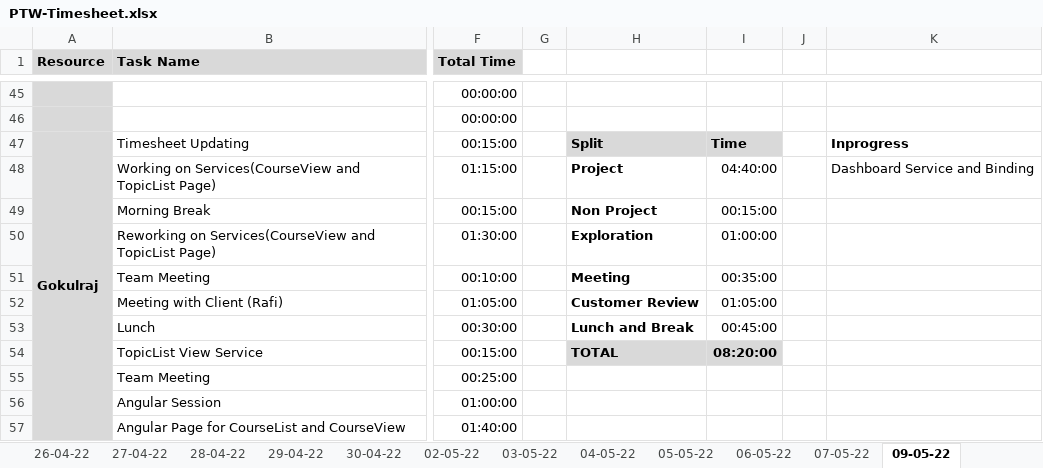
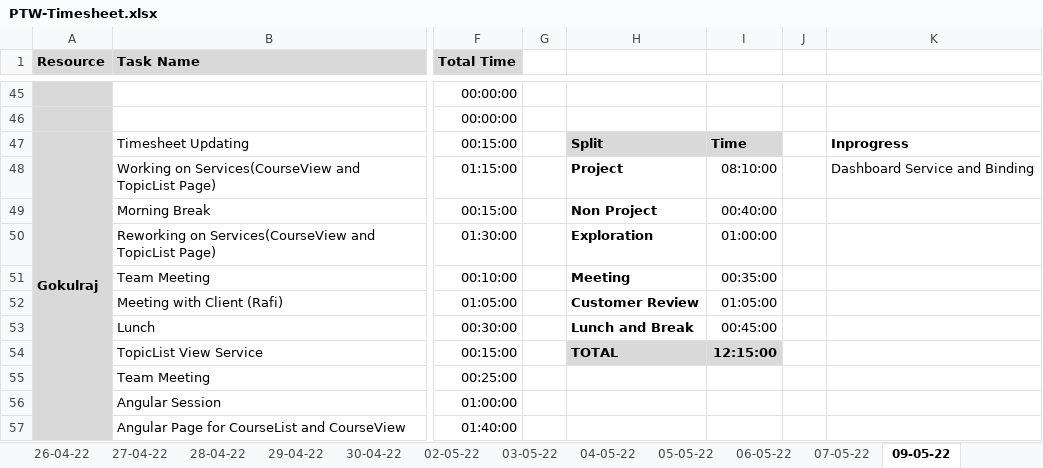
Before and after one commit to TEAM-EUPHORIA/TEAM-EUPHORIA-TMS, an Excel workbook: Process/Timesheet/PTW-Timesheet.xlsx, sheet 09-05-22, drawn as a sheet; only a part is shown, gaps mark what is left out; values as stored, in another font and other column widths than the file's, no borders; conditional formats not drawn; the diff covers the shown part only; the diff names each change by its address in the sheet, - before the commit and + after, or states it on an @@ line.

Commit message:
timesheet updated by kavin

```diff
--- a/Process/Timesheet/PTW-Timesheet.xlsx (sheet 09-05-22)
+++ b/Process/Timesheet/PTW-Timesheet.xlsx (sheet 09-05-22)
-I48: 04:40:00
+I48: 08:10:00
-I49: 00:15:00
+I49: 00:40:00
-I54: 08:20:00
+I54: 12:15:00
```
Also changed, not shown: 11 added rows, 11 removed rows and 15 edited cells elsewhere in this sheet.
